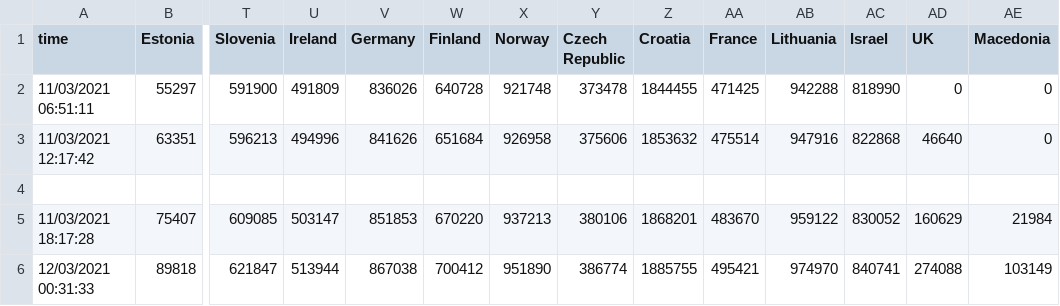
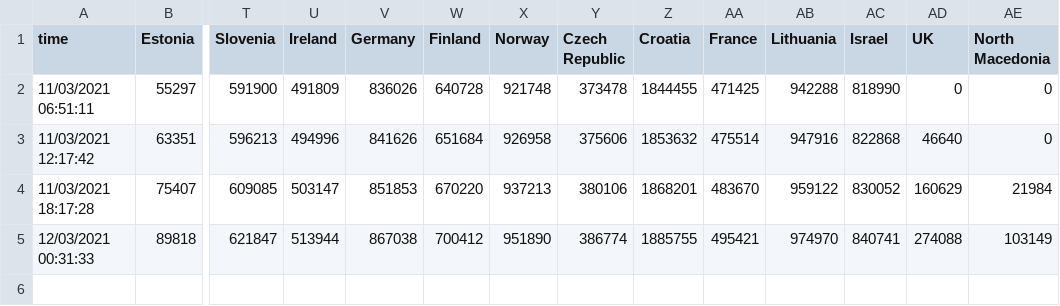
Before and after one commit to wkrzywiec/eurovision-2021, a CSV file: data.csv, drawn as a sheet; only a part is shown, gaps mark what is left out; rows hold the shown columns only; the diff names each change by its address in the sheet, - before the commit and + after, or states it on an @@ line.

```diff
--- a/data.csv
+++ b/data.csv
-AE1: Macedonia
+AE1: North Macedonia
-row 4: (empty)
```
Also changed, not shown: sources.csv.
